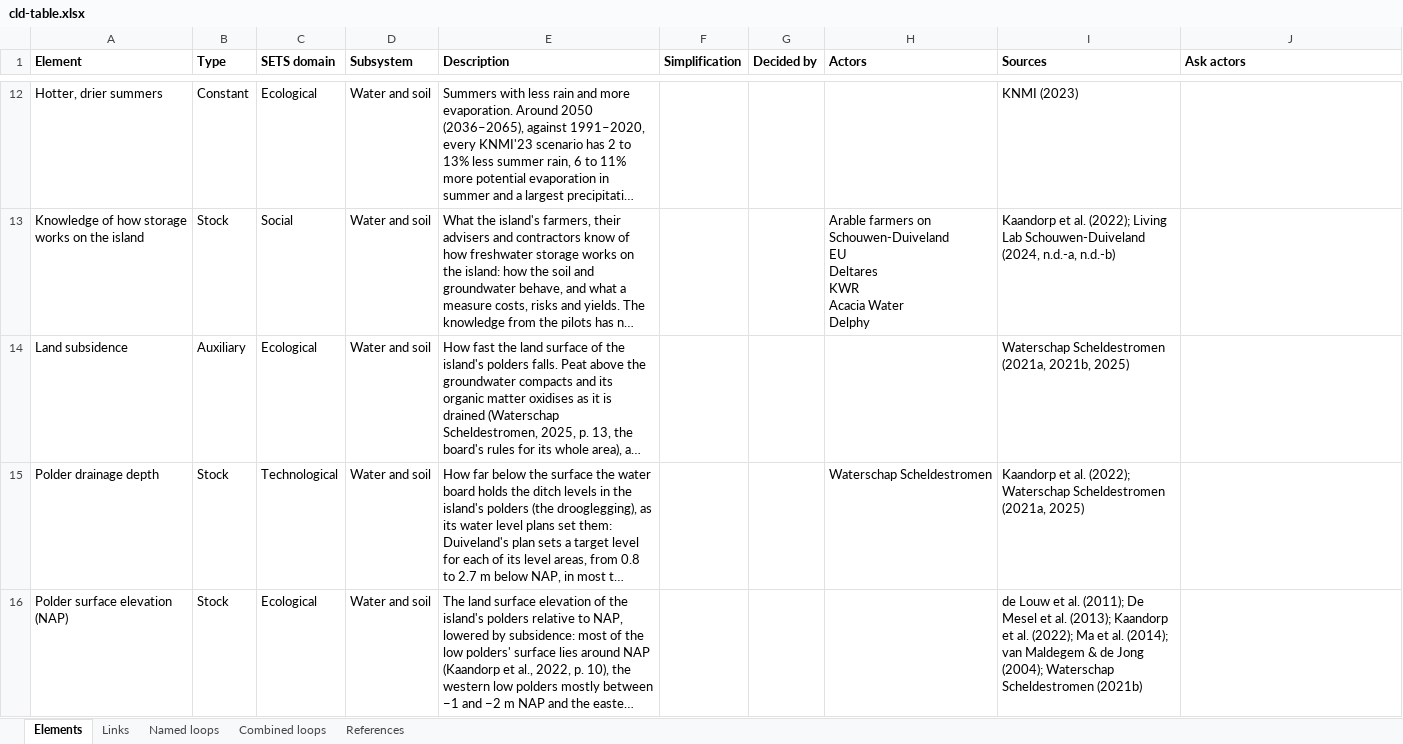
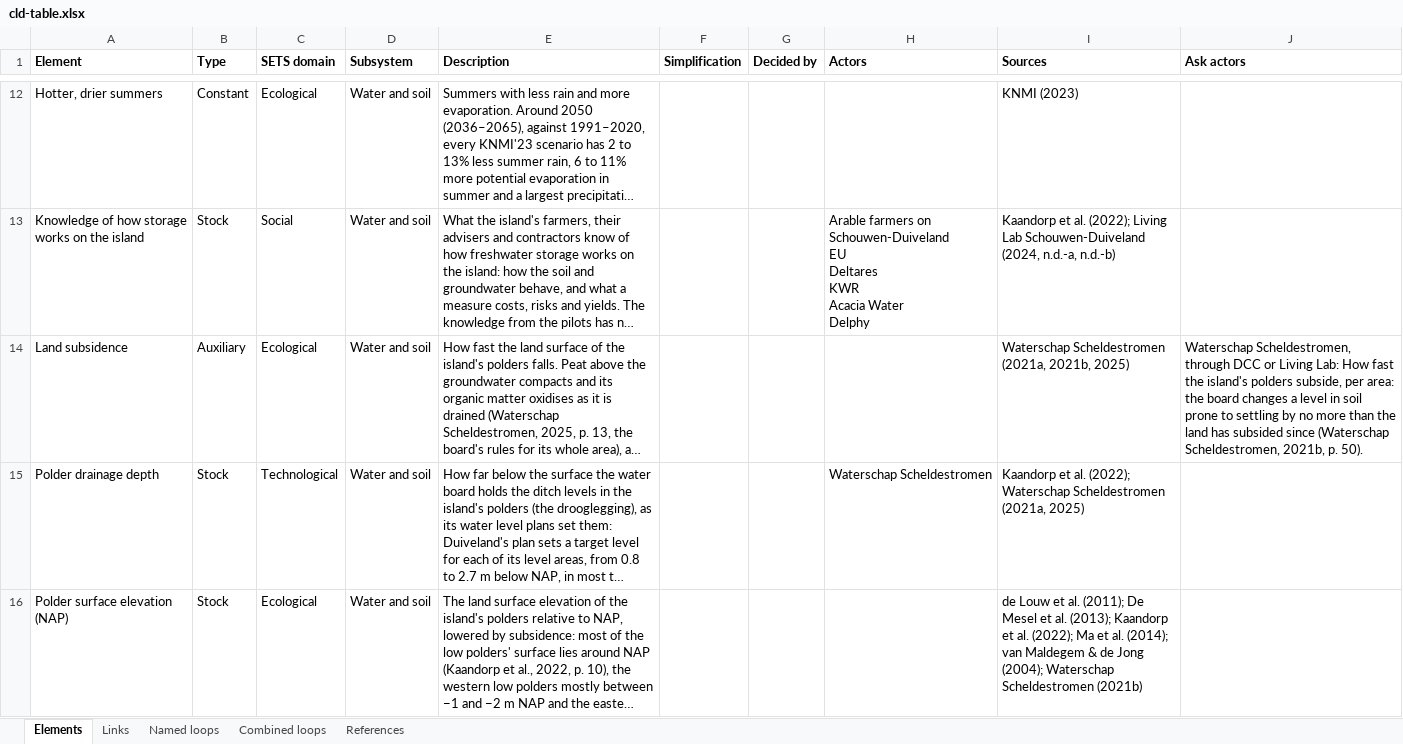
Before and after one commit to jordyzuidam2003-bot/zeeland-cld, an Excel workbook: docs/tables/cld-table.xlsx, sheet Elements, drawn as a sheet; only a part is shown, gaps mark what is left out; long unchanged cells end in …; values as stored, in another font and other column widths than the file's, no borders; the diff names each change by its address in the sheet, - before the commit and + after, or states it on an @@ line.

```diff
--- a/docs/tables/cld-table.xlsx (sheet Elements)
+++ b/docs/tables/cld-table.xlsx (sheet Elements)
-J14 (Ask actors): (empty)
+J14 (Ask actors): Waterschap Scheldestromen, through DCC or Living Lab: How fast the island's polders subside, per area: the board changes a level in soil prone to settling by no more than the land has subsided since (Waterschap Scheldestromen, 2021b, p. 50).
```
Also changed, not shown: docs/tables/sources-to-ask.xlsx, 5 other files.
